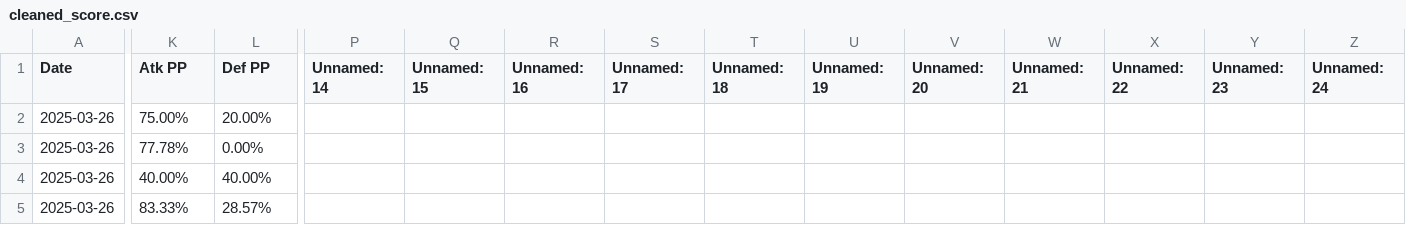
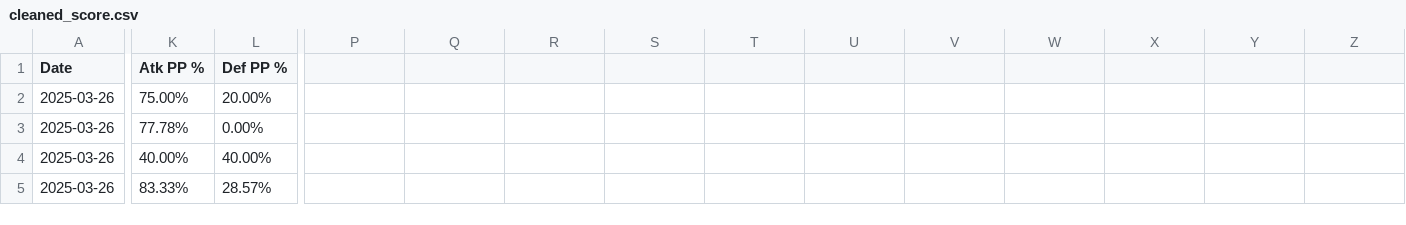
Before and after one commit to OTSEndPoem/valorant-comp-dashboard, a CSV file: cleaned_score.csv, drawn as a sheet; only a part is shown, gaps mark what is left out; the diff covers the shown part only; the diff names each change by its address in the sheet, - before the commit and + after, or states it on an @@ line.

```diff
--- a/cleaned_score.csv
+++ b/cleaned_score.csv
-K1: Atk PP
+K1: Atk PP %
-L1: Def PP
+L1: Def PP %
-P1: Unnamed: 14
+P1: (empty)
-Q1: Unnamed: 15
+Q1: (empty)
-R1: Unnamed: 16
+R1: (empty)
-S1: Unnamed: 17
+S1: (empty)
-T1: Unnamed: 18
+T1: (empty)
-U1: Unnamed: 19
+U1: (empty)
-V1: Unnamed: 20
+V1: (empty)
-W1: Unnamed: 21
+W1: (empty)
-X1: Unnamed: 22
+X1: (empty)
-Y1: Unnamed: 23
+Y1: (empty)
-Z1: Unnamed: 24
+Z1: (empty)
```
Also changed, not shown: 2 edited cells elsewhere in this file, 1 other file.
